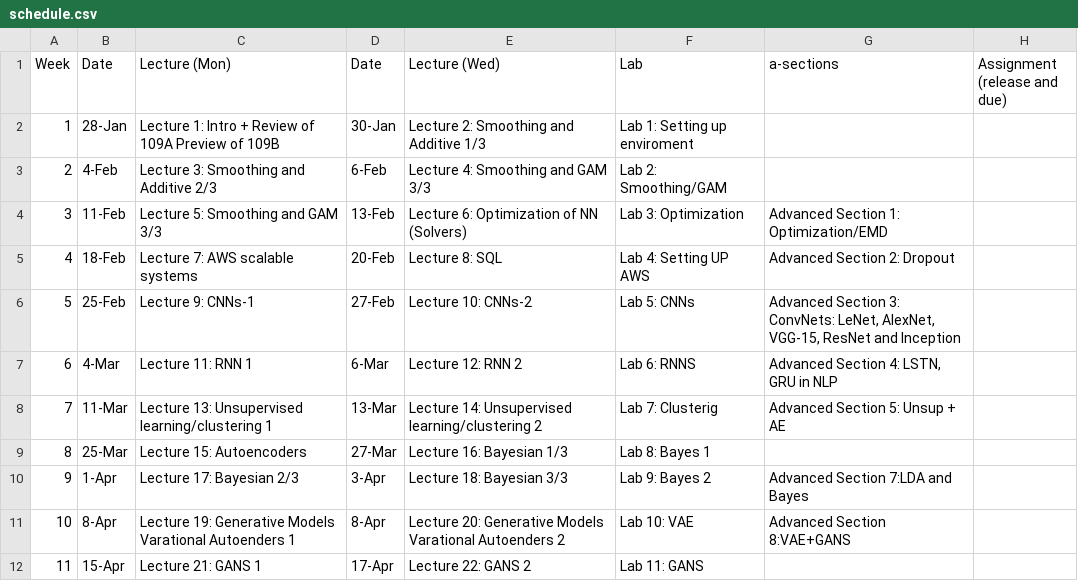
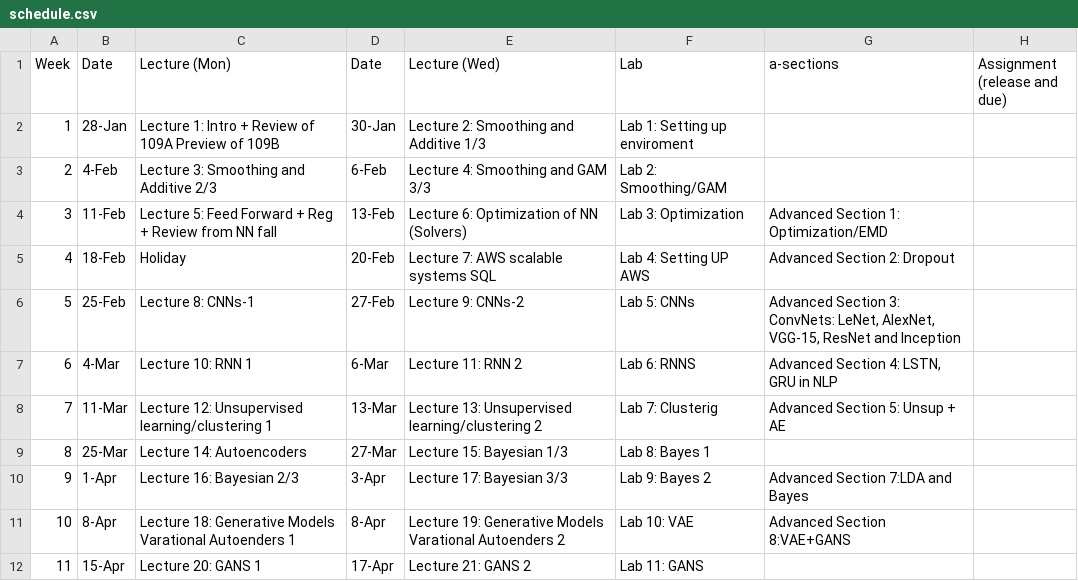
Before and after one commit to Harvard-IACS/2019-CS109B, a CSV file: content/pages/schedule.csv, drawn as a sheet.

```diff
--- a/content/pages/schedule.csv
+++ b/content/pages/schedule.csv
@@ -3,10 +3,10 @@
 2,4-Feb,Lecture 3: Smoothing and Additive 2/3,6-Feb,Lecture 4: Smoothing and GAM 3/3 ,Lab 2: Smoothing/GAM ,,
-3,11-Feb,Lecture 5: Smoothing and GAM 3/3 ,13-Feb,Lecture 6: Optimization of NN (Solvers) ,Lab 3: Optimization,Advanced Section 1: Optimization/EMD ,
-4,18-Feb,Lecture 7: AWS scalable systems,20-Feb,Lecture 8:  SQL,Lab 4: Setting UP AWS,Advanced Section 2: Dropout,
-5,25-Feb,Lecture 9: CNNs-1,27-Feb,Lecture 10: CNNs-2,Lab 5: CNNs,"Advanced Section 3: ConvNets: LeNet, AlexNet, VGG-15, ResNet and Inception",
-6,4-Mar,Lecture 11: RNN 1,6-Mar,Lecture 12: RNN 2,Lab 6: RNNS,"Advanced Section 4: LSTN, GRU in NLP ",
-7,11-Mar,Lecture 13: Unsupervised learning/clustering 1,13-Mar,Lecture 14: Unsupervised learning/clustering 2,Lab 7: Clusterig ,Advanced Section 5: Unsup + AE ,
-8,25-Mar,Lecture 15: Autoencoders,27-Mar,Lecture 16: Bayesian 1/3,Lab 8: Bayes 1,,
-9,1-Apr,Lecture 17: Bayesian 2/3,3-Apr,Lecture 18: Bayesian 3/3,Lab 9: Bayes 2,Advanced Section 7:LDA and Bayes,
-10,8-Apr,Lecture 19: Generative Models Varational Autoenders 1,8-Apr,Lecture 20: Generative Models Varational Autoenders 2,Lab 10: VAE,Advanced Section 8:VAE+GANS,
-11,15-Apr,Lecture 21: GANS 1,17-Apr,Lecture 22: GANS 2,Lab 11: GANS,,
+3,11-Feb,Lecture 5: Feed Forward + Reg + Review from NN fall ,13-Feb,Lecture 6: Optimization of NN (Solvers) ,Lab 3: Optimization,Advanced Section 1: Optimization/EMD ,
+4,18-Feb,Holiday,20-Feb,Lecture 7:  AWS scalable systems SQL,Lab 4: Setting UP AWS,Advanced Section 2: Dropout,
+5,25-Feb,Lecture 8: CNNs-1,27-Feb,Lecture 9: CNNs-2,Lab 5: CNNs,"Advanced Section 3: ConvNets: LeNet, AlexNet, VGG-15, ResNet and Inception",
+6,4-Mar,Lecture 10: RNN 1,6-Mar,Lecture 11: RNN 2,Lab 6: RNNS,"Advanced Section 4: LSTN, GRU in NLP ",
+7,11-Mar,Lecture 12:  Unsupervised learning/clustering 1,13-Mar,Lecture 13: Unsupervised learning/clustering 2,Lab 7: Clusterig ,Advanced Section 5: Unsup + AE ,
+8,25-Mar,Lecture 14: Autoencoders,27-Mar,Lecture 15: Bayesian 1/3,Lab 8: Bayes 1,,
+9,1-Apr,Lecture 16: Bayesian 2/3,3-Apr,Lecture 17: Bayesian 3/3,Lab 9: Bayes 2,Advanced Section 7:LDA and Bayes,
+10,8-Apr,Lecture 18: Generative Models Varational Autoenders 1,8-Apr,Lecture 19: Generative Models Varational Autoenders 2,Lab 10: VAE,Advanced Section 8:VAE+GANS,
+11,15-Apr,Lecture 20: GANS 1,17-Apr,Lecture 21: GANS 2,Lab 11: GANS,,
```
Also changed, not shown: 18 other files.
